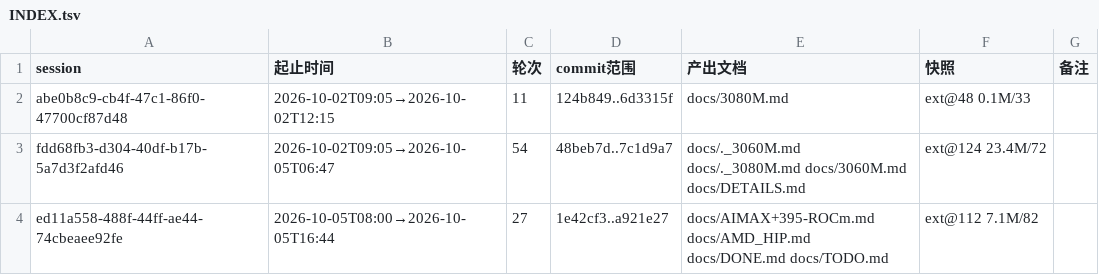
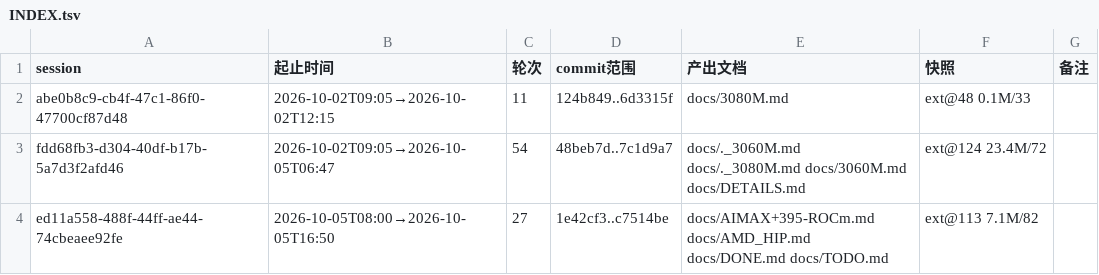
Before and after one commit to luweigen/Strata, a TSV file: _traj/INDEX.tsv, drawn as a sheet.

```diff
--- a/_traj/INDEX.tsv
+++ b/_traj/INDEX.tsv
@@ -3,2 +3,2 @@ abe0b8c9-cb4f-47c1-86f0-47700cf87d48	2026-10-02T09:05→2026-10-02T12:15	11	124b
 fdd68fb3-d304-40df-b17b-5a7d3f2afd46	2026-10-02T09:05→2026-10-05T06:47	54	48beb7d..7c1d9a7	docs/._3060M.md docs/._3080M.md docs/3060M.md docs/DETAILS.md	ext@124 23.4M/72	
-ed11a558-488f-44ff-ae44-74cbeaee92fe	2026-10-05T08:00→2026-10-05T16:44	27	1e42cf3..a921e27	docs/AIMAX+395-ROCm.md docs/AMD_HIP.md docs/DONE.md docs/TODO.md	ext@112 7.1M/82	
+ed11a558-488f-44ff-ae44-74cbeaee92fe	2026-10-05T08:00→2026-10-05T16:50	27	1e42cf3..c7514be	docs/AIMAX+395-ROCm.md docs/AMD_HIP.md docs/DONE.md docs/TODO.md	ext@113 7.1M/82	
```
Also changed, not shown: _traj/work/ed11a558-488f-44ff-ae44-74cbeaee92fe/MANIFEST.tsv, 6 other files.
